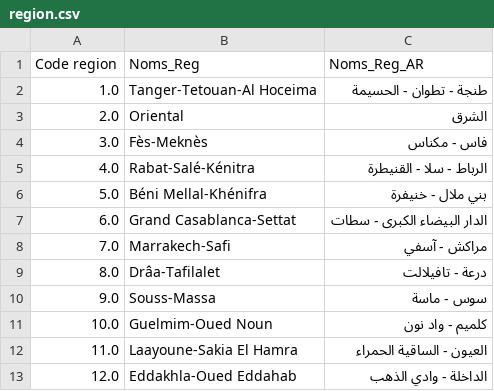
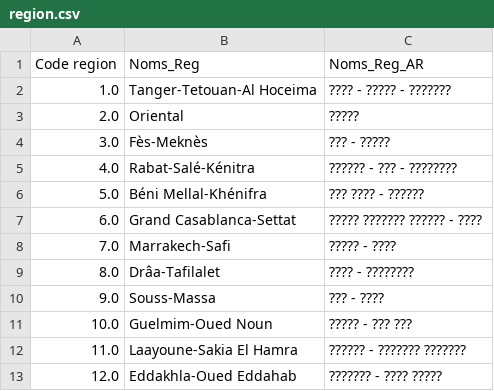
Before and after one commit to kawtaru/ETL_PIPELINE, a CSV file: data/referentiels/region.csv, drawn as a sheet; the diff names each change by its address in the sheet, - before the commit and + after, or states it on an @@ line.

```diff
--- a/data/referentiels/region.csv
+++ b/data/referentiels/region.csv
-C2 (Noms_Reg_AR): طنجة - تطوان - الحسيمة
+C2 (Noms_Reg_AR): ???? - ????? - ???????
-C3 (Noms_Reg_AR): الشرق
+C3 (Noms_Reg_AR): ?????
-C4 (Noms_Reg_AR): فاس - مكناس
+C4 (Noms_Reg_AR): ??? - ?????
-C5 (Noms_Reg_AR): الرباط - سلا - القنيطرة
+C5 (Noms_Reg_AR): ?????? - ??? - ????????
-C6 (Noms_Reg_AR): بني ملال - خنيفرة
+C6 (Noms_Reg_AR): ??? ???? - ??????
-C7 (Noms_Reg_AR): الدار البيضاء الكبرى - سطات
+C7 (Noms_Reg_AR): ????? ??????? ?????? - ????
-C8 (Noms_Reg_AR): مراكش - آسفي
+C8 (Noms_Reg_AR): ????? - ????
-C9 (Noms_Reg_AR): درعة - تافيلالت
+C9 (Noms_Reg_AR): ???? - ????????
-C10 (Noms_Reg_AR): سوس - ماسة
+C10 (Noms_Reg_AR): ??? - ????
-C11 (Noms_Reg_AR): كلميم - واد نون
+C11 (Noms_Reg_AR): ????? - ??? ???
-C12 (Noms_Reg_AR): العيون - الساقية الحمراء
+C12 (Noms_Reg_AR): ?????? - ??????? ???????
-C13 (Noms_Reg_AR): الداخلة - وادي الذهب
+C13 (Noms_Reg_AR): ??????? - ???? ?????
```
Also changed, not shown: 12 other files.
